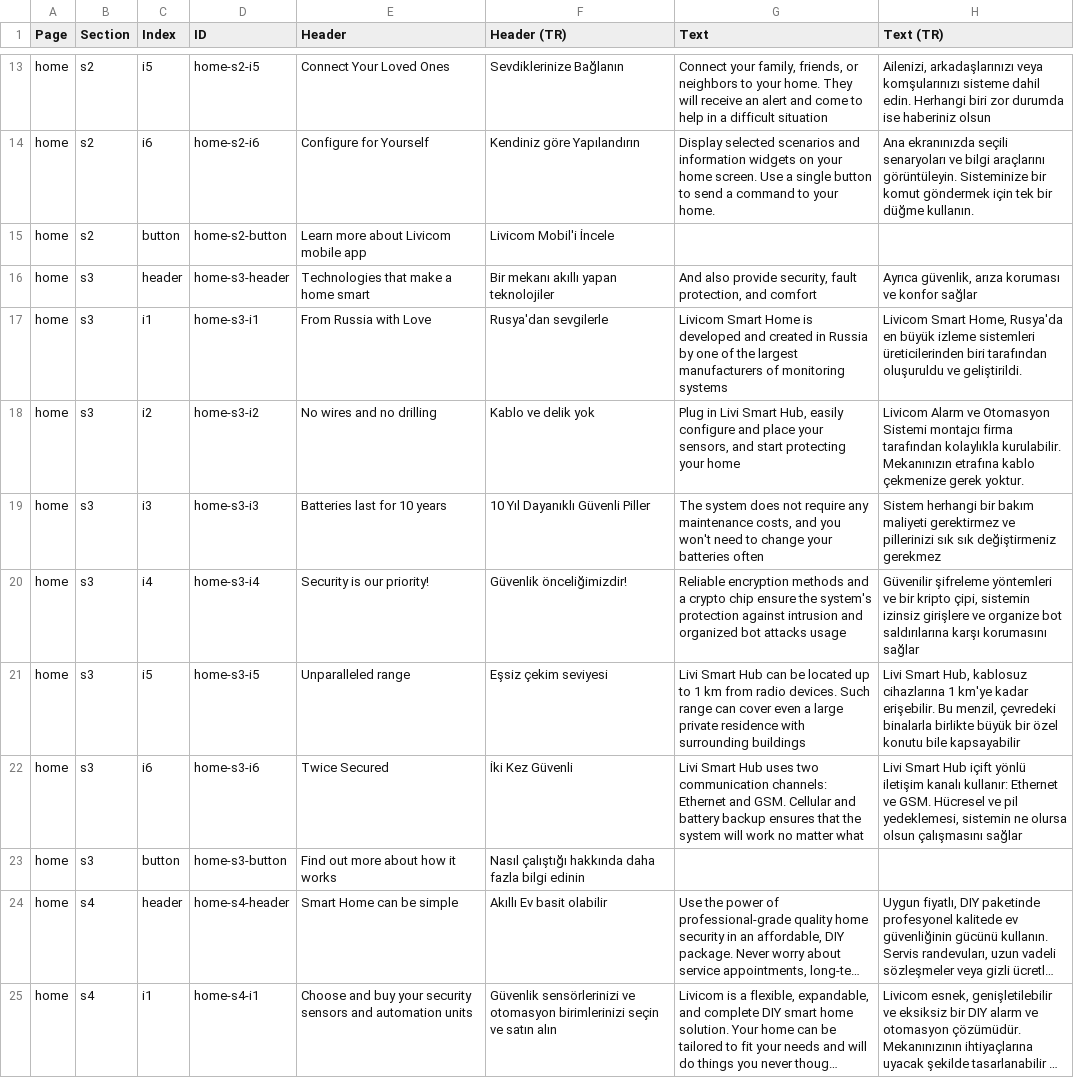
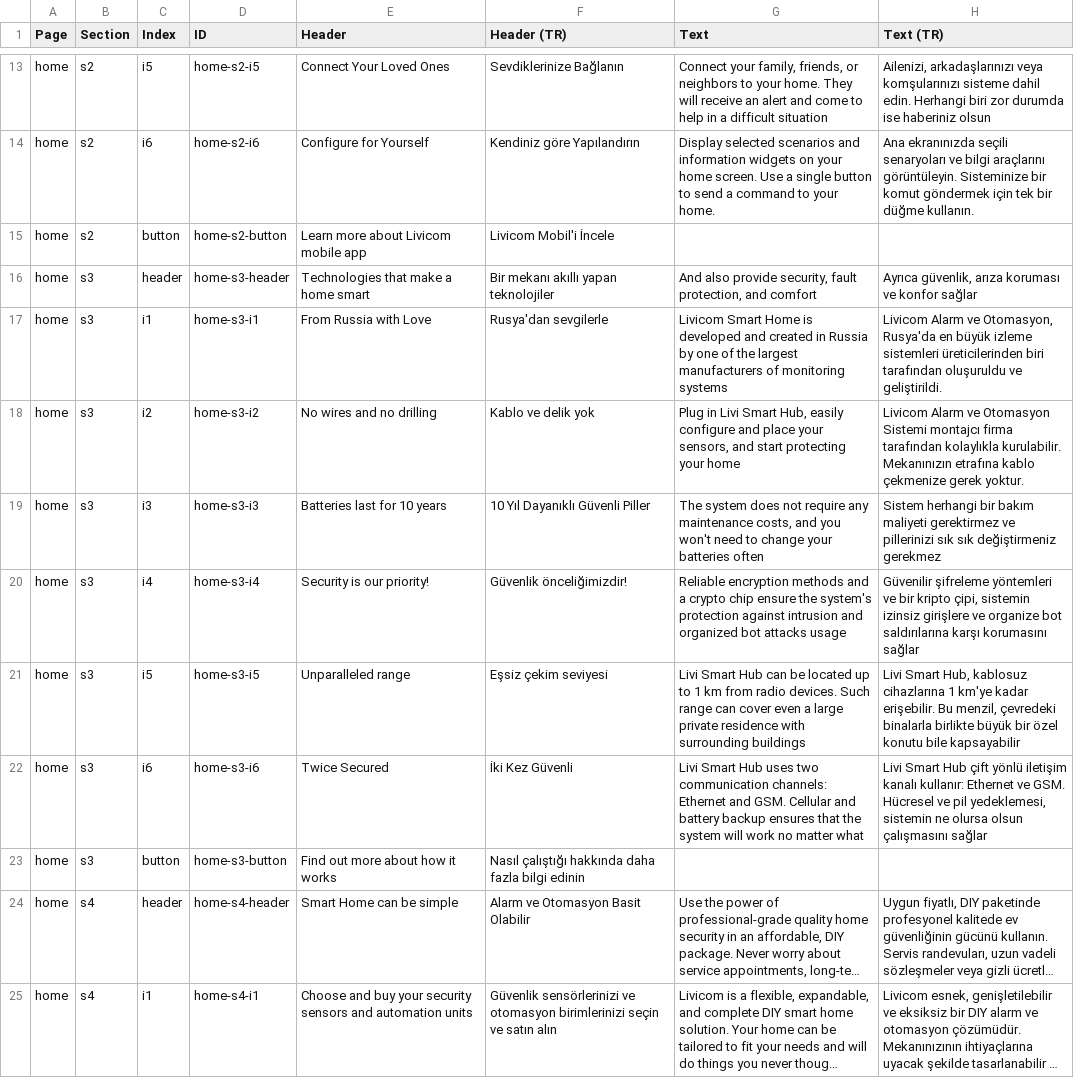
Before and after one commit to livicomturkiye/livicom-en, a CSV file: _data/pages.csv, drawn as a sheet; only a part is shown, gaps mark what is left out; long unchanged cells end in …; the diff covers the shown part only; the diff names each change by its address in the sheet, - before the commit and + after, or states it on an @@ line.

```diff
--- a/_data/pages.csv
+++ b/_data/pages.csv
-H17 (Text (TR)): Livicom Smart Home, Rusya'da en…
+H17 (Text (TR)): Livicom Alarm ve Otomasyon, Rusya'da en…
-H22 (Text (TR)): …Smart Hub içift yönlü iletişim…
+H22 (Text (TR)): …Smart Hub çift yönlü iletişim…
-F24 (Header (TR)): Akıllı Ev basit olabilir
+F24 (Header (TR)): Alarm ve Otomasyon Basit Olabilir
```
Also changed, not shown: 11 edited cells elsewhere in this file, _data/products.csv, 5 other files.
